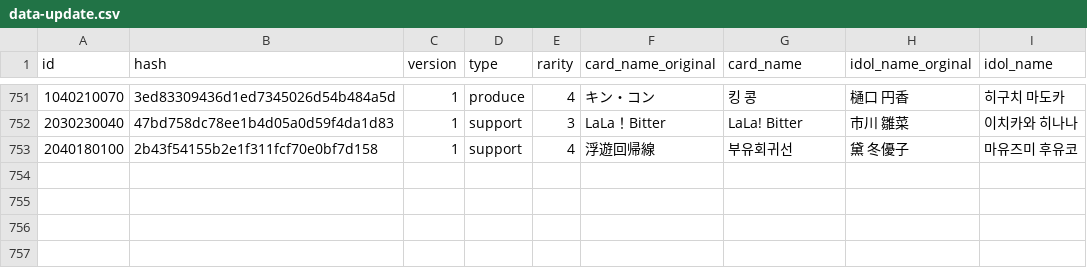
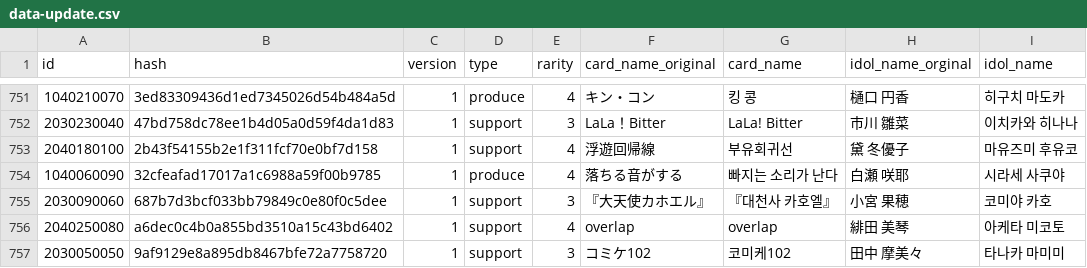
Before and after one commit to foreigndistance/shany-card-name-generator, a CSV file: data-update.csv, drawn as a sheet; only a part is shown, gaps mark what is left out; the diff names each change by its address in the sheet, - before the commit and + after, or states it on an @@ line.

Commit message:
Update data-update.csv

```diff
--- a/data-update.csv
+++ b/data-update.csv
+row 754: 1040060090 | 32cfeafad17017a1c6988a59f00b9785 | 1 | produce | 4 | 落ちる音がする | 빠지는 소리가 난다 | 白瀬 咲耶 | 시라세 사쿠야
+row 755: 2030090060 | 687b7d3bcf033bb79849c0e80f0c5dee | 1 | support | 3 | 『大天使カホエル』 | 『대천사 카호엘』 | 小宮 果穂 | 코미야 카호
+row 756: 2040250080 | a6dec0c4b0a855bd3510a15c43bd6402 | 1 | support | 4 | overlap | overlap | 緋田 美琴 | 아케타 미코토
+row 757: 2030050050 | 9af9129e8a895db8467bfe72a7758720 | 1 | support | 3 | コミケ102 | 코미케102 | 田中 摩美々 | 타나카 마미미
```
Also changed, not shown: data-normal.csv.
